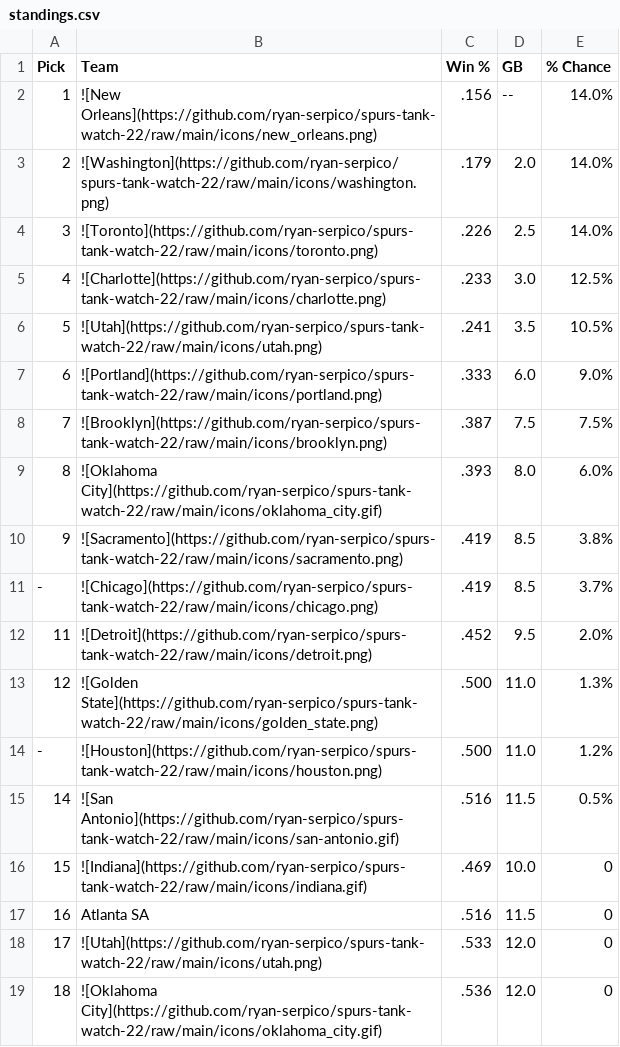
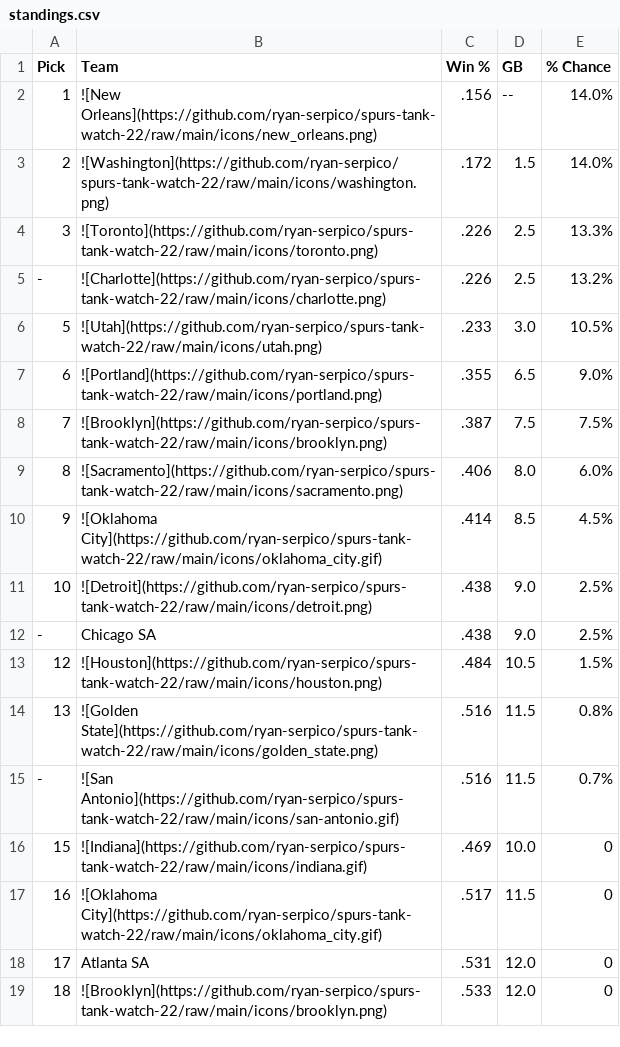
Before and after one commit to ryan-serpico/spurs-tank-watch-22, a CSV file: output/standings.csv, drawn as a sheet; only a part is shown; the diff covers the shown part only.

Commit message:
Latest data: Sun Dec 29 09:01:20 UTC 2024

```diff
--- a/output/standings.csv
+++ b/output/standings.csv
@@ -2,18 +2,18 @@ Pick,Team,Win %,GB,% Chance
 1,![New Orleans](https://github.com/ryan-serpico/spurs-tank-watch-22/raw/main/icons/new_orleans.png),.156,--,14.0%
-2,![Washington](https://github.com/ryan-serpico/spurs-tank-watch-22/raw/main/icons/washington.png),.179,2.0,14.0%
-3,![Toronto](https://github.com/ryan-serpico/spurs-tank-watch-22/raw/main/icons/toronto.png),.226,2.5,14.0%
-4,![Charlotte](https://github.com/ryan-serpico/spurs-tank-watch-22/raw/main/icons/charlotte.png),.233,3.0,12.5%
-5,![Utah](https://github.com/ryan-serpico/spurs-tank-watch-22/raw/main/icons/utah.png),.241,3.5,10.5%
-6,![Portland](https://github.com/ryan-serpico/spurs-tank-watch-22/raw/main/icons/portland.png),.333,6.0,9.0%
+2,![Washington](https://github.com/ryan-serpico/spurs-tank-watch-22/raw/main/icons/washington.png),.172,1.5,14.0%
+3,![Toronto](https://github.com/ryan-serpico/spurs-tank-watch-22/raw/main/icons/toronto.png),.226,2.5,13.3%
+-,![Charlotte](https://github.com/ryan-serpico/spurs-tank-watch-22/raw/main/icons/charlotte.png),.226,2.5,13.2%
+5,![Utah](https://github.com/ryan-serpico/spurs-tank-watch-22/raw/main/icons/utah.png),.233,3.0,10.5%
+6,![Portland](https://github.com/ryan-serpico/spurs-tank-watch-22/raw/main/icons/portland.png),.355,6.5,9.0%
 7,![Brooklyn](https://github.com/ryan-serpico/spurs-tank-watch-22/raw/main/icons/brooklyn.png),.387,7.5,7.5%
-8,![Oklahoma City](https://github.com/ryan-serpico/spurs-tank-watch-22/raw/main/icons/oklahoma_city.gif),.393,8.0,6.0%
-9,![Sacramento](https://github.com/ryan-serpico/spurs-tank-watch-22/raw/main/icons/sacramento.png),.419,8.5,3.8%
--,![Chicago](https://github.com/ryan-serpico/spurs-tank-watch-22/raw/main/icons/chicago.png),.419,8.5,3.7%
-11,![Detroit](https://github.com/ryan-serpico/spurs-tank-watch-22/raw/main/icons/detroit.png),.452,9.5,2.0%
-12,![Golden State](https://github.com/ryan-serpico/spurs-tank-watch-22/raw/main/icons/golden_state.png),.500,11.0,1.3%
--,![Houston](https://github.com/ryan-serpico/spurs-tank-watch-22/raw/main/icons/houston.png),.500,11.0,1.2%
-14,![San Antonio](https://github.com/ryan-serpico/spurs-tank-watch-22/raw/main/icons/san-antonio.gif),.516,11.5,0.5%
+8,![Sacramento](https://github.com/ryan-serpico/spurs-tank-watch-22/raw/main/icons/sacramento.png),.406,8.0,6.0%
+9,![Oklahoma City](https://github.com/ryan-serpico/spurs-tank-watch-22/raw/main/icons/oklahoma_city.gif),.414,8.5,4.5%
+10,![Detroit](https://github.com/ryan-serpico/spurs-tank-watch-22/raw/main/icons/detroit.png),.438,9.0,2.5%
+-,Chicago SA,.438,9.0,2.5%
+12,![Houston](https://github.com/ryan-serpico/spurs-tank-watch-22/raw/main/icons/houston.png),.484,10.5,1.5%
+13,![Golden State](https://github.com/ryan-serpico/spurs-tank-watch-22/raw/main/icons/golden_state.png),.516,11.5,0.8%
+-,![San Antonio](https://github.com/ryan-serpico/spurs-tank-watch-22/raw/main/icons/san-antonio.gif),.516,11.5,0.7%
 15,![Indiana](https://github.com/ryan-serpico/spurs-tank-watch-22/raw/main/icons/indiana.gif),.469,10.0,0
-16,Atlanta SA,.516,11.5,0
-17,![Utah](https://github.com/ryan-serpico/spurs-tank-watch-22/raw/main/icons/utah.png),.533,12.0,0
-18,![Oklahoma City](https://github.com/ryan-serpico/spurs-tank-watch-22/raw/main/icons/oklahoma_city.gif),.536,12.0,0
+16,![Oklahoma City](https://github.com/ryan-serpico/spurs-tank-watch-22/raw/main/icons/oklahoma_city.gif),.517,11.5,0
+17,Atlanta SA,.531,12.0,0
+18,![Brooklyn](https://github.com/ryan-serpico/spurs-tank-watch-22/raw/main/icons/brooklyn.png),.533,12.0,0
```
Also changed, not shown: 2 added rows, 2 removed rows and 14 edited cells elsewhere in this file, 4 other files.
